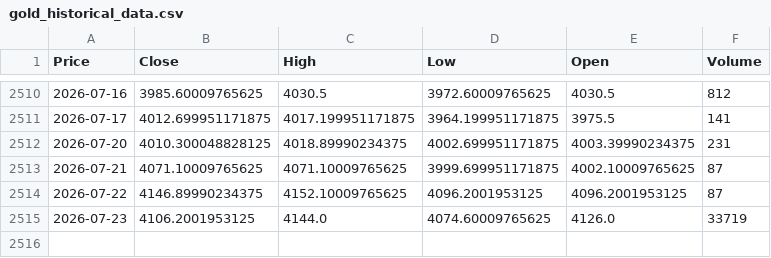
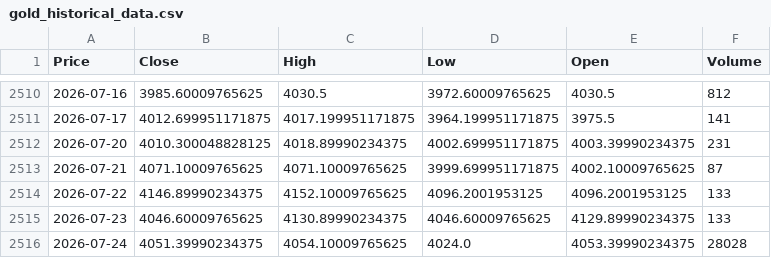
Before and after one commit to elielebos-ui/ai-trade-app, a CSV file: gold_historical_data.csv, drawn as a sheet; only a part is shown, gaps mark what is left out; the diff names each change by its address in the sheet, - before the commit and + after, or states it on an @@ line.

```diff
--- a/gold_historical_data.csv
+++ b/gold_historical_data.csv
-F2514 (Volume): 87
+F2514 (Volume): 133
-B2515 (Close): 4106.2001953125
+B2515 (Close): 4046.60009765625
-C2515 (High): 4144.0
+C2515 (High): 4130.89990234375
-D2515 (Low): 4074.60009765625
+D2515 (Low): 4046.60009765625
-E2515 (Open): 4126.0
+E2515 (Open): 4129.89990234375
-F2515 (Volume): 33719
+F2515 (Volume): 133
+row 2516: 2026-07-24 | 4051.39990234375 | 4054.10009765625 | 4024.0 | 4053.39990234375 | 28028
```
Also changed, not shown: apple_features.csv, crude_oil_features.csv, 9 other files.
